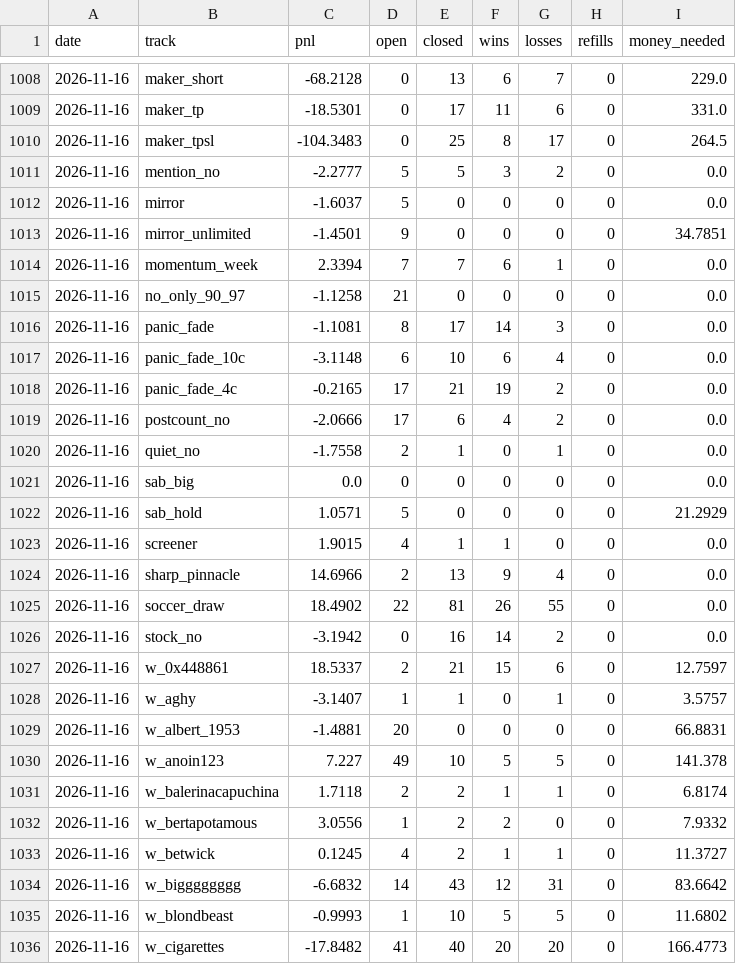
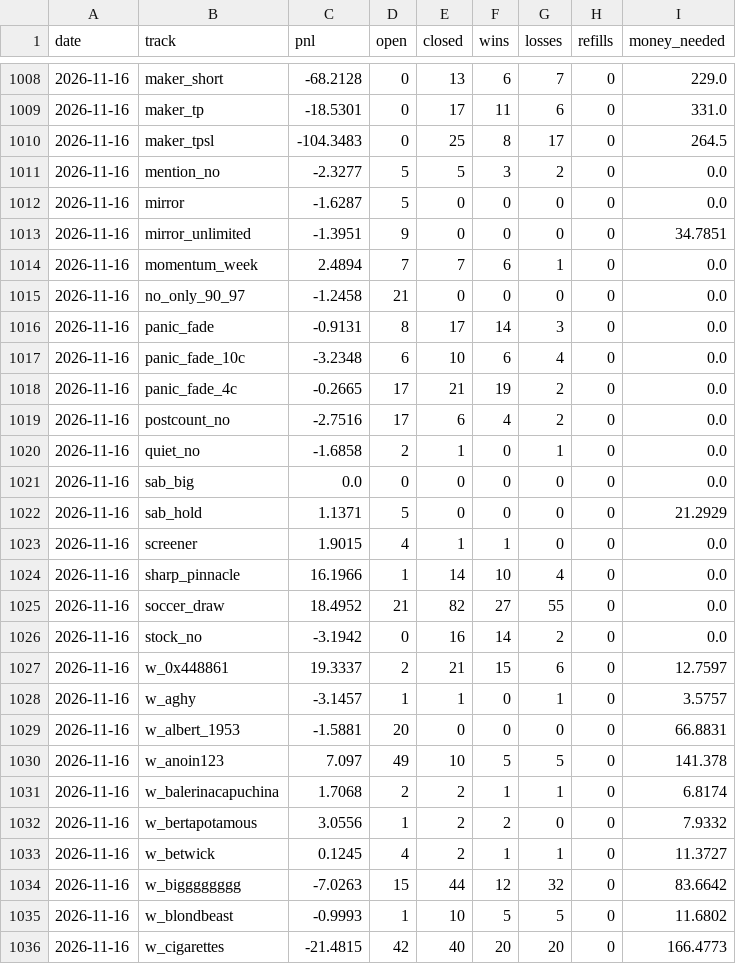
Before and after one commit to palsk1/poly-paper-bot, a CSV file: state/history.csv, drawn as a sheet; only a part is shown, gaps mark what is left out; the diff covers the shown part only.

```diff
--- a/state/history.csv
+++ b/state/history.csv
@@ -1010,27 +1010,27 @@ date,track,pnl,open,closed,wins,losses,refills,money_needed
 2026-11-16,maker_tpsl,-104.3483,0,25,8,17,0,264.5
-2026-11-16,mention_no,-2.2777,5,5,3,2,0,0.0
-2026-11-16,mirror,-1.6037,5,0,0,0,0,0.0
-2026-11-16,mirror_unlimited,-1.4501,9,0,0,0,0,34.7851
-2026-11-16,momentum_week,2.3394,7,7,6,1,0,0.0
-2026-11-16,no_only_90_97,-1.1258,21,0,0,0,0,0.0
-2026-11-16,panic_fade,-1.1081,8,17,14,3,0,0.0
-2026-11-16,panic_fade_10c,-3.1148,6,10,6,4,0,0.0
-2026-11-16,panic_fade_4c,-0.2165,17,21,19,2,0,0.0
-2026-11-16,postcount_no,-2.0666,17,6,4,2,0,0.0
-2026-11-16,quiet_no,-1.7558,2,1,0,1,0,0.0
+2026-11-16,mention_no,-2.3277,5,5,3,2,0,0.0
+2026-11-16,mirror,-1.6287,5,0,0,0,0,0.0
+2026-11-16,mirror_unlimited,-1.3951,9,0,0,0,0,34.7851
+2026-11-16,momentum_week,2.4894,7,7,6,1,0,0.0
+2026-11-16,no_only_90_97,-1.2458,21,0,0,0,0,0.0
+2026-11-16,panic_fade,-0.9131,8,17,14,3,0,0.0
+2026-11-16,panic_fade_10c,-3.2348,6,10,6,4,0,0.0
+2026-11-16,panic_fade_4c,-0.2665,17,21,19,2,0,0.0
+2026-11-16,postcount_no,-2.7516,17,6,4,2,0,0.0
+2026-11-16,quiet_no,-1.6858,2,1,0,1,0,0.0
 2026-11-16,sab_big,0.0,0,0,0,0,0,0.0
-2026-11-16,sab_hold,1.0571,5,0,0,0,0,21.2929
+2026-11-16,sab_hold,1.1371,5,0,0,0,0,21.2929
 2026-11-16,screener,1.9015,4,1,1,0,0,0.0
-2026-11-16,sharp_pinnacle,14.6966,2,13,9,4,0,0.0
-2026-11-16,soccer_draw,18.4902,22,81,26,55,0,0.0
+2026-11-16,sharp_pinnacle,16.1966,1,14,10,4,0,0.0
+2026-11-16,soccer_draw,18.4952,21,82,27,55,0,0.0
 2026-11-16,stock_no,-3.1942,0,16,14,2,0,0.0
-2026-11-16,w_0x448861,18.5337,2,21,15,6,0,12.7597
-2026-11-16,w_aghy,-3.1407,1,1,0,1,0,3.5757
-2026-11-16,w_albert_1953,-1.4881,20,0,0,0,0,66.8831
-2026-11-16,w_anoin123,7.227,49,10,5,5,0,141.378
-2026-11-16,w_balerinacapuchina,1.7118,2,2,1,1,0,6.8174
+2026-11-16,w_0x448861,19.3337,2,21,15,6,0,12.7597
+2026-11-16,w_aghy,-3.1457,1,1,0,1,0,3.5757
+2026-11-16,w_albert_1953,-1.5881,20,0,0,0,0,66.8831
+2026-11-16,w_anoin123,7.097,49,10,5,5,0,141.378
+2026-11-16,w_balerinacapuchina,1.7068,2,2,1,1,0,6.8174
 2026-11-16,w_bertapotamous,3.0556,1,2,2,0,0,7.9332
 2026-11-16,w_betwick,0.1245,4,2,1,1,0,11.3727
-2026-11-16,w_bigggggggg,-6.6832,14,43,12,31,0,83.6642
+2026-11-16,w_bigggggggg,-7.0263,15,44,12,32,0,83.6642
 2026-11-16,w_blondbeast,-0.9993,1,10,5,5,0,11.6802
-2026-11-16,w_cigarettes,-17.8482,41,40,20,20,0,166.4773
+2026-11-16,w_cigarettes,-21.4815,42,40,20,20,0,166.4773
```
Also changed, not shown: 105 edited cells elsewhere in this file, 7 other files.
